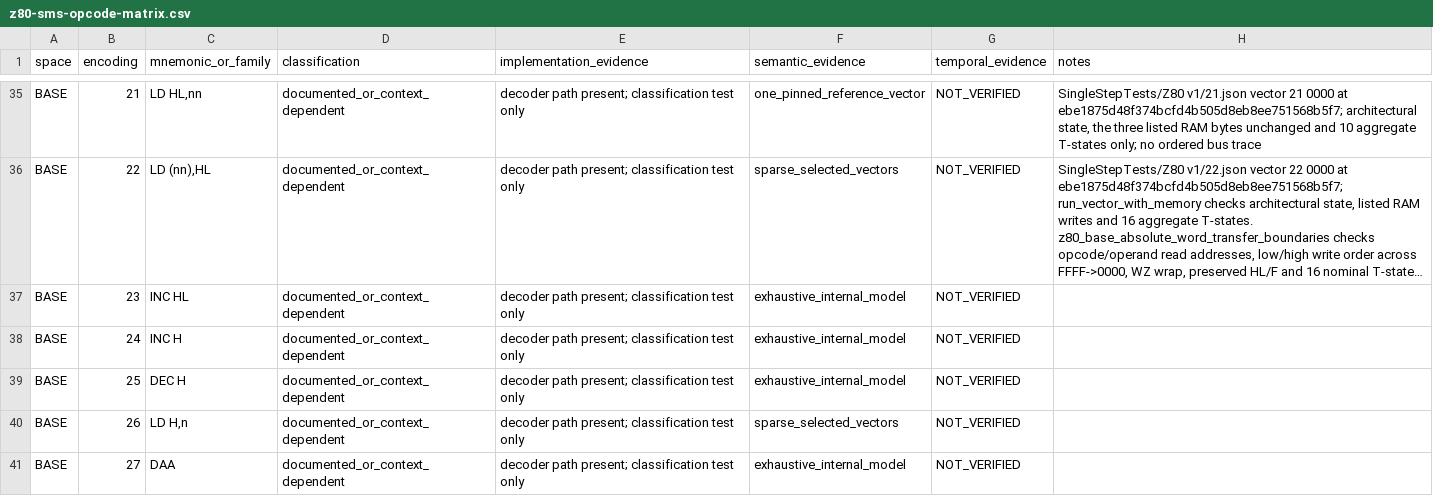
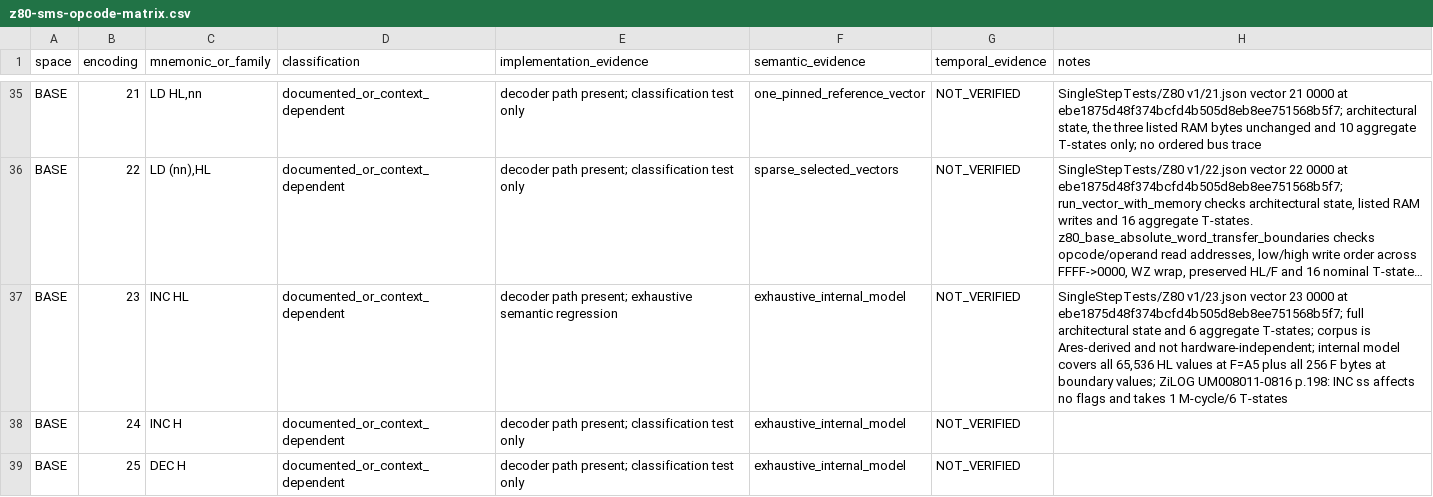
Before and after one commit to leonardo201800478/sega-emulator, a CSV file: docs/architecture/z80-sms-opcode-matrix.csv, drawn as a sheet; only a part is shown, gaps mark what is left out; the shorter side is filled out with more unchanged rows; long unchanged cells end in …; the diff names each change by its address in the sheet, - before the commit and + after, or states it on an @@ line.

Commit message:
test(z80): preserve opcode matrix updates from main

```diff
--- a/docs/architecture/z80-sms-opcode-matrix.csv
+++ b/docs/architecture/z80-sms-opcode-matrix.csv
-E37 (implementation_evidence): …path present; classification test only
+E37 (implementation_evidence): …path present; exhaustive semantic regression
-H37 (notes): (empty)
+H37 (notes): SingleStepTests/Z80 v1/23.json vector 23 0000 at ebe1875d48f374bcfd4b505d8eb8ee751568b5f7; full architectural state and 6 aggregate T-states; corpus is Ares-derived and not hardware-independent; internal model covers all 65,536 HL values at F=A5 plus all 256 F bytes at boundary values; ZiLOG UM008011-0816 p.198: INC ss affects no flags and takes 1 M-cycle/6 T-states
```
